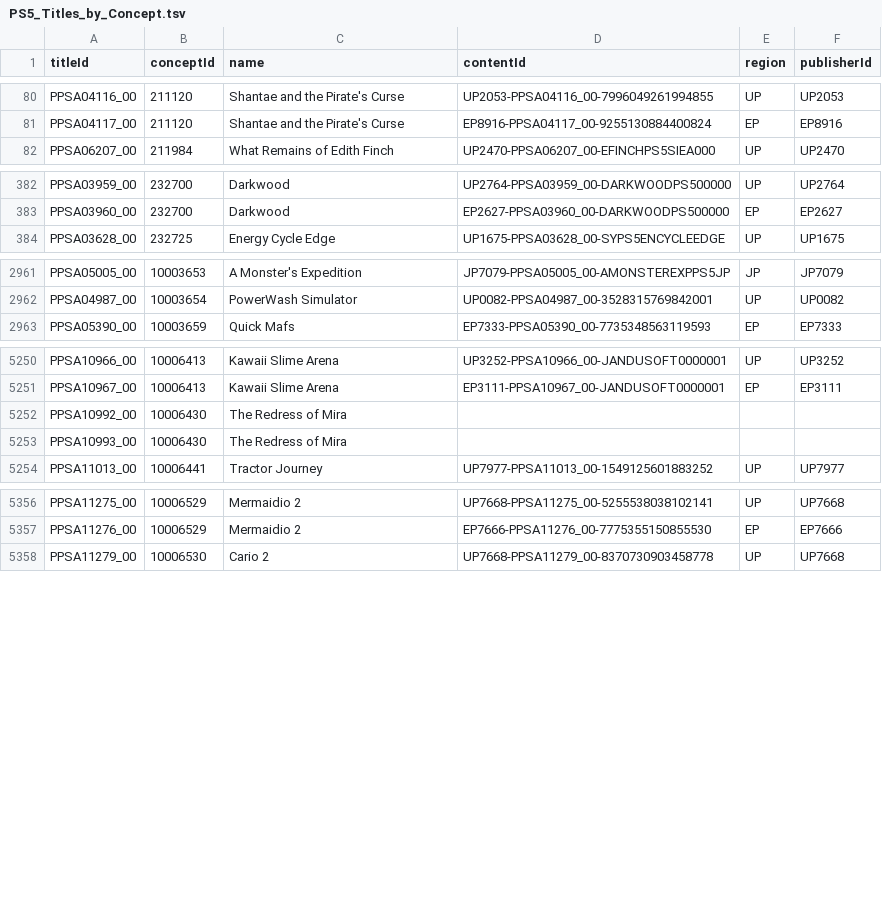
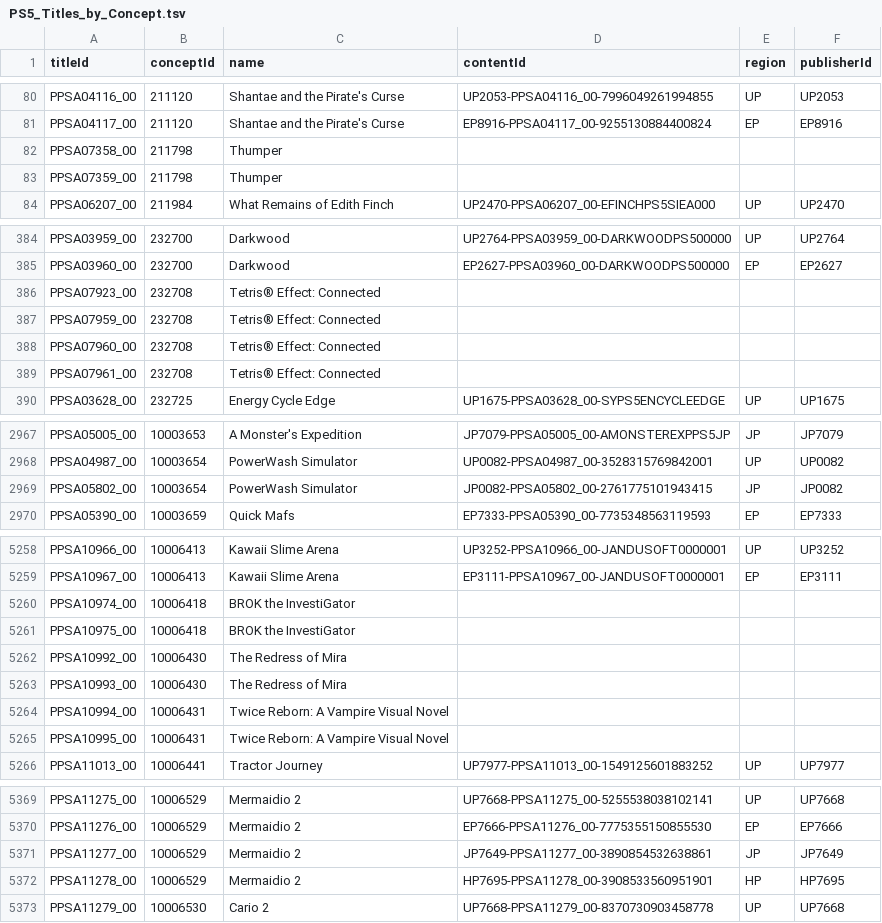
Before and after one commit to andshrew/PlayStation-Titles, a TSV file: PS5_Titles_by_Concept.tsv, drawn as a sheet; only a part is shown, gaps mark what is left out; the diff covers the shown part only.

```diff
--- a/PS5_Titles_by_Concept.tsv
+++ b/PS5_Titles_by_Concept.tsv
@@ -81,2 +81,4 @@ PPSA04116_00	211120	Shantae and the Pirate's Curse	UP2053-PPSA04116_00-799604926
 PPSA04117_00	211120	Shantae and the Pirate's Curse	EP8916-PPSA04117_00-9255130884400824	EP	EP8916
+PPSA07358_00	211798	Thumper			
+PPSA07359_00	211798	Thumper			
 PPSA06207_00	211984	What Remains of Edith Finch	UP2470-PPSA06207_00-EFINCHPS5SIEA000	UP	UP2470
@@ -383,2 +385,6 @@ PPSA03959_00	232700	Darkwood	UP2764-PPSA03959_00-DARKWOODPS500000	UP	UP2764
 PPSA03960_00	232700	Darkwood	EP2627-PPSA03960_00-DARKWOODPS500000	EP	EP2627
+PPSA07923_00	232708	Tetris® Effect: Connected			
+PPSA07959_00	232708	Tetris® Effect: Connected			
+PPSA07960_00	232708	Tetris® Effect: Connected			
+PPSA07961_00	232708	Tetris® Effect: Connected			
 PPSA03628_00	232725	Energy Cycle Edge	UP1675-PPSA03628_00-SYPS5ENCYCLEEDGE	UP	UP1675
@@ -2962,2 +2968,3 @@ PPSA05005_00	10003653	A Monster's Expedition	JP7079-PPSA05005_00-AMONSTEREXPPS5J
 PPSA04987_00	10003654	PowerWash Simulator	UP0082-PPSA04987_00-3528315769842001	UP	UP0082
+PPSA05802_00	10003654	PowerWash Simulator	JP0082-PPSA05802_00-2761775101943415	JP	JP0082
 PPSA05390_00	10003659	Quick Mafs	EP7333-PPSA05390_00-7735348563119593	EP	EP7333
@@ -5251,4 +5259,8 @@ PPSA10966_00	10006413	Kawaii Slime Arena	UP3252-PPSA10966_00-JANDUSOFT0000001	UP
 PPSA10967_00	10006413	Kawaii Slime Arena	EP3111-PPSA10967_00-JANDUSOFT0000001	EP	EP3111
+PPSA10974_00	10006418	BROK the InvestiGator			
+PPSA10975_00	10006418	BROK the InvestiGator			
 PPSA10992_00	10006430	The Redress of Mira			
 PPSA10993_00	10006430	The Redress of Mira			
+PPSA10994_00	10006431	Twice Reborn: A Vampire Visual Novel			
+PPSA10995_00	10006431	Twice Reborn: A Vampire Visual Novel			
 PPSA11013_00	10006441	Tractor Journey	UP7977-PPSA11013_00-1549125601883252	UP	UP7977
@@ -5357,2 +5370,4 @@ PPSA11275_00	10006529	Mermaidio 2	UP7668-PPSA11275_00-5255538038102141	UP	UP7668
 PPSA11276_00	10006529	Mermaidio 2	EP7666-PPSA11276_00-7775355150855530	EP	EP7666
+PPSA11277_00	10006529	Mermaidio 2	JP7649-PPSA11277_00-3890854532638861	JP	JP7649
+PPSA11278_00	10006529	Mermaidio 2	HP7695-PPSA11278_00-3908533560951901	HP	HP7695
 PPSA11279_00	10006530	Cario 2	UP7668-PPSA11279_00-8370730903458778	UP	UP7668
```
Also changed, not shown: 2 added rows and 12 edited cells elsewhere in this file, PS5_Titles.tsv, PS5_Titles_by_Name.tsv, 32 other files.
